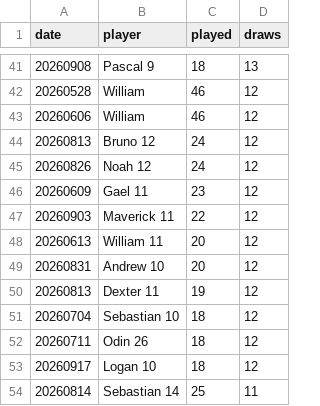
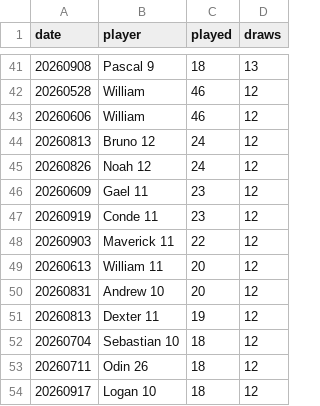
Before and after one commit to dgonzalez13/esports-tracker-full, a CSV file: eadriatic/output/draw_records_highest.csv, drawn as a sheet; only a part is shown, gaps mark what is left out; the shorter side is filled out with more unchanged rows; the diff names each change by its address in the sheet, - before the commit and + after, or states it on an @@ line.

```diff
--- a/eadriatic/output/draw_records_highest.csv
+++ b/eadriatic/output/draw_records_highest.csv
+row 47: 20260919 | Conde 11 | 23 | 12
```
Also changed, not shown: eadriatic/output/daily_streak_summary.csv, eadriatic/output/daily_streaks.csv, 9 other files.
